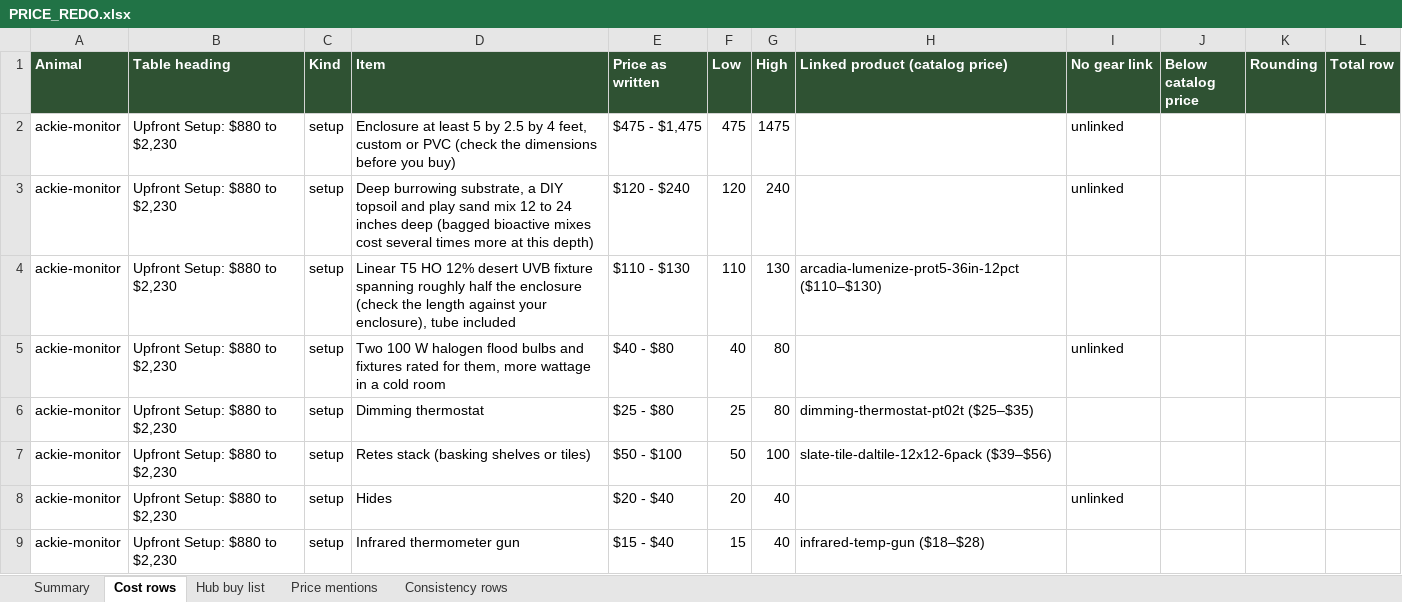
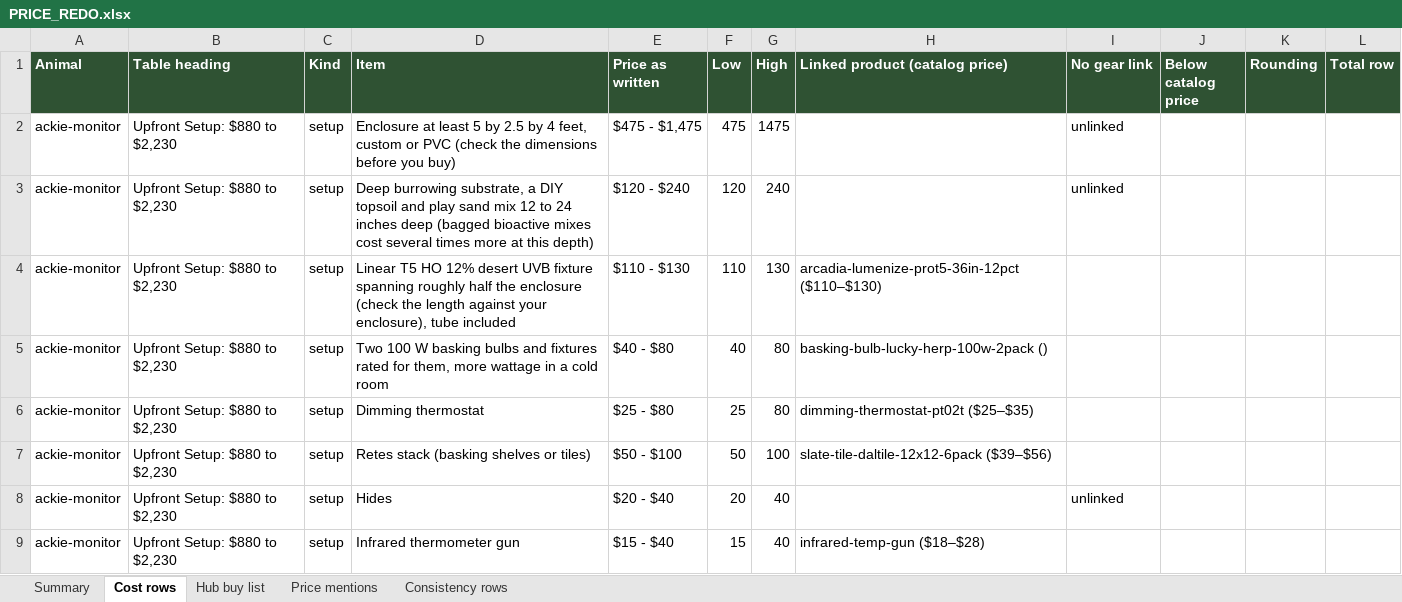
Before and after one commit to mrd1030/beastlyfactss, an Excel workbook: PRICE_REDO.xlsx, sheet Cost rows, drawn as a sheet; only a part is shown; values as stored, in another font and other column widths than the file's, no borders; the diff names each change by its address in the sheet, - before the commit and + after, or states it on an @@ line.

```diff
--- a/PRICE_REDO.xlsx (sheet Cost rows)
+++ b/PRICE_REDO.xlsx (sheet Cost rows)
-D5 (Item): …100 W halogen flood bulbs and…
+D5 (Item): …100 W basking bulbs and…
-H5 (Linked product (catalog price)): (empty)
+H5 (Linked product (catalog price)): basking-bulb-lucky-herp-100w-2pack ()
-I5 (No gear link): unlinked
+I5 (No gear link): (empty)
```
Also changed, not shown: sheet Summary, sheet Hub buy list, 3 other files.
